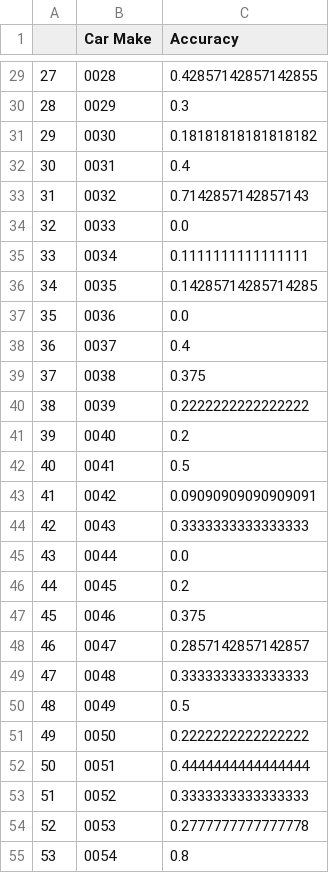
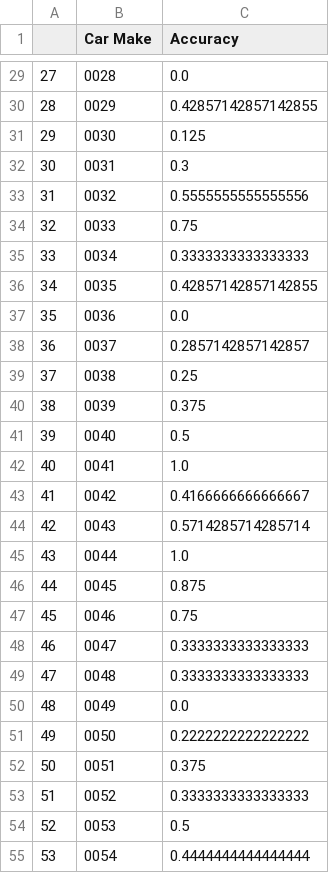
Before and after one commit to Athreya310/GrabComputerVision, a CSV file: Model Specs/dataframe_csv/df2_top5.csv, drawn as a sheet; only a part is shown, gaps mark what is left out; the diff covers the shown part only.

```diff
--- a/Model Specs/dataframe_csv/df2_top5.csv
+++ b/Model Specs/dataframe_csv/df2_top5.csv
@@ -29,27 +29,27 @@
-27,0028,0.42857142857142855
-28,0029,0.3
-29,0030,0.18181818181818182
-30,0031,0.4
-31,0032,0.7142857142857143
-32,0033,0.0
-33,0034,0.1111111111111111
-34,0035,0.14285714285714285
+27,0028,0.0
+28,0029,0.42857142857142855
+29,0030,0.125
+30,0031,0.3
+31,0032,0.5555555555555556
+32,0033,0.75
+33,0034,0.3333333333333333
+34,0035,0.42857142857142855
 35,0036,0.0
-36,0037,0.4
-37,0038,0.375
-38,0039,0.2222222222222222
-39,0040,0.2
-40,0041,0.5
-41,0042,0.09090909090909091
-42,0043,0.3333333333333333
-43,0044,0.0
-44,0045,0.2
-45,0046,0.375
-46,0047,0.2857142857142857
+36,0037,0.2857142857142857
+37,0038,0.25
+38,0039,0.375
+39,0040,0.5
+40,0041,1.0
+41,0042,0.4166666666666667
+42,0043,0.5714285714285714
+43,0044,1.0
+44,0045,0.875
+45,0046,0.75
+46,0047,0.3333333333333333
 47,0048,0.3333333333333333
-48,0049,0.5
+48,0049,0.0
 49,0050,0.2222222222222222
-50,0051,0.4444444444444444
+50,0051,0.375
 51,0052,0.3333333333333333
-52,0053,0.2777777777777778
-53,0054,0.8
+52,0053,0.5
+53,0054,0.4444444444444444
```
Also changed, not shown: 161 edited cells elsewhere in this file, Model Specs/dataframe_csv/df1_threshold0.8.csv, Model Specs/dataframe_csv/df3_testoutput.csv, 10 other files.
